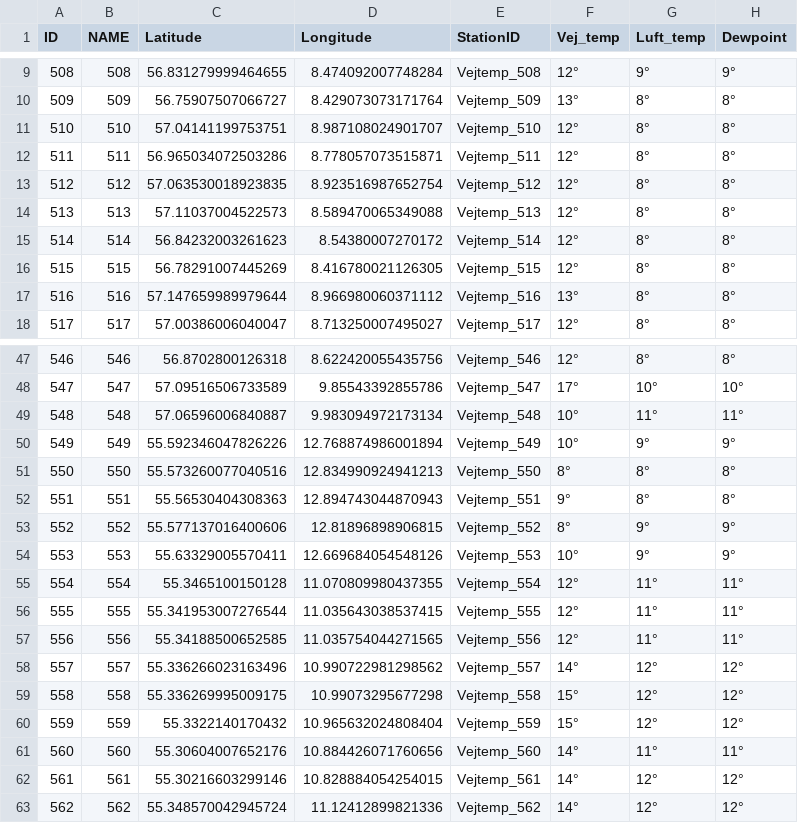
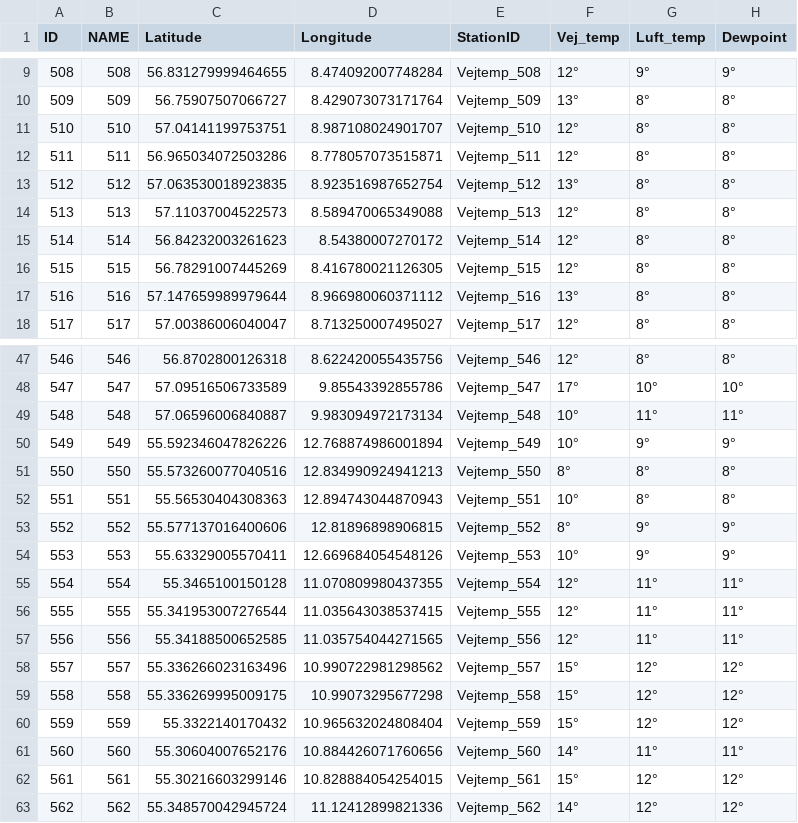
Before and after one commit to TV-2-Vejr/Vejtemperatur, a CSV file: vejtemp_2.csv, drawn as a sheet; only a part is shown, gaps mark what is left out; the diff covers the shown part only.

```diff
--- a/vejtemp_2.csv
+++ b/vejtemp_2.csv
@@ -12,3 +12,3 @@ ID,NAME,Latitude,Longitude,StationID,Vej_temp,Luft_temp,Dewpoint
 511,511,56.965034072503286,8.778057073515871,Vejtemp_511,12°,8°,8°
-512,512,57.063530018923835,8.923516987652754,Vejtemp_512,12°,8°,8°
+512,512,57.063530018923835,8.923516987652754,Vejtemp_512,13°,8°,8°
 513,513,57.11037004522573,8.589470065349088,Vejtemp_513,12°,8°,8°
@@ -51,3 +51,3 @@ ID,NAME,Latitude,Longitude,StationID,Vej_temp,Luft_temp,Dewpoint
 550,550,55.573260077040516,12.834990924941213,Vejtemp_550,8°,8°,8°
-551,551,55.56530404308363,12.894743044870943,Vejtemp_551,9°,8°,8°
+551,551,55.56530404308363,12.894743044870943,Vejtemp_551,10°,8°,8°
 552,552,55.577137016400606,12.81896898906815,Vejtemp_552,8°,9°,9°
@@ -57,3 +57,3 @@ ID,NAME,Latitude,Longitude,StationID,Vej_temp,Luft_temp,Dewpoint
 556,556,55.34188500652585,11.035754044271565,Vejtemp_556,12°,11°,11°
-557,557,55.336266023163496,10.990722981298562,Vejtemp_557,14°,12°,12°
+557,557,55.336266023163496,10.990722981298562,Vejtemp_557,15°,12°,12°
 558,558,55.336269995009175,10.99073295677298,Vejtemp_558,15°,12°,12°
@@ -61,3 +61,3 @@ ID,NAME,Latitude,Longitude,StationID,Vej_temp,Luft_temp,Dewpoint
 560,560,55.30604007652176,10.884426071760656,Vejtemp_560,14°,11°,11°
-561,561,55.30216603299146,10.828884054254015,Vejtemp_561,14°,12°,12°
+561,561,55.30216603299146,10.828884054254015,Vejtemp_561,15°,12°,12°
 562,562,55.348570042945724,11.12412899821336,Vejtemp_562,14°,12°,12°
```
Also changed, not shown: 26 edited cells elsewhere in this file, udvalgte_vejtemp.csv, vejtemp_1.csv.
